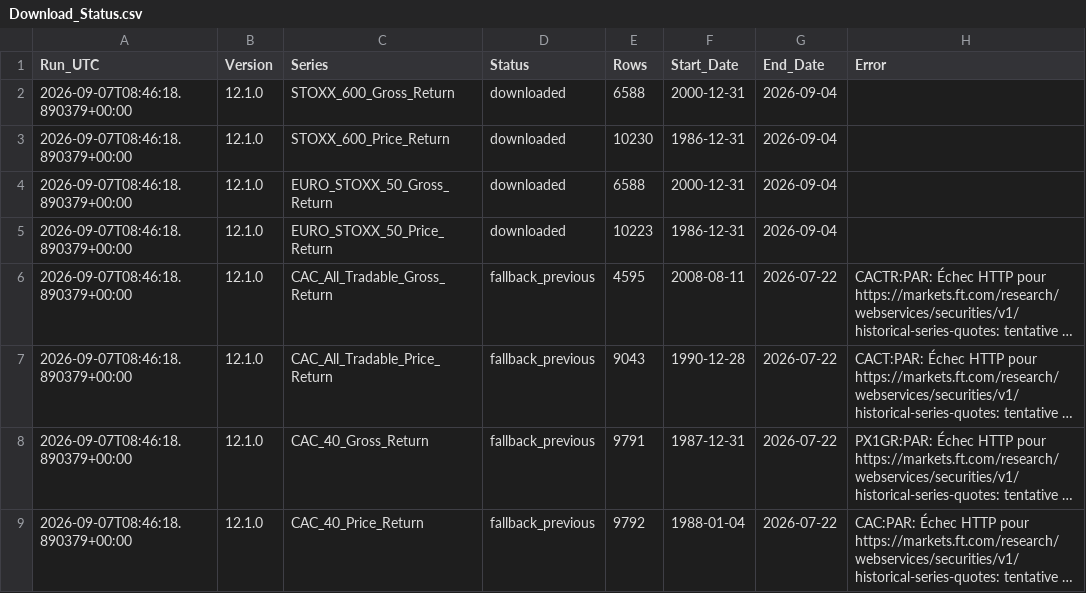
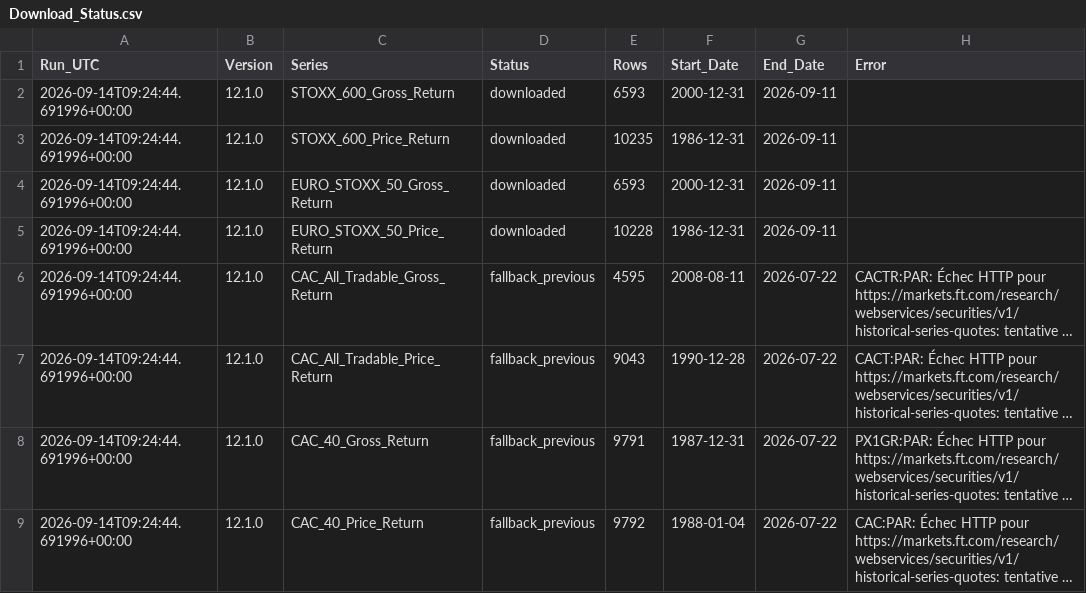
Before and after one commit to nndjoli/IndexesDownloader, a CSV file: index_histories/Download_Status.csv, drawn as a sheet; long unchanged cells end in …; the diff names each change by its address in the sheet, - before the commit and + after, or states it on an @@ line.

```diff
--- a/index_histories/Download_Status.csv
+++ b/index_histories/Download_Status.csv
-A2:A9 (Run_UTC): 2026-09-07T08:46:18.890379+00:00
+A2:A9 (Run_UTC): 2026-09-14T09:24:44.691996+00:00
-E2 (Rows): 6588
+E2 (Rows): 6593
-G2:G5 (End_Date): 2026-09-04
+G2:G5 (End_Date): 2026-09-11
-E3 (Rows): 10230
+E3 (Rows): 10235
-E4 (Rows): 6588
+E4 (Rows): 6593
-E5 (Rows): 10223
+E5 (Rows): 10228
```
Also changed, not shown: index_histories/All_Indices_Close.csv, index_histories/EURO_STOXX_50_Gross_Return.csv, 4 other files.
